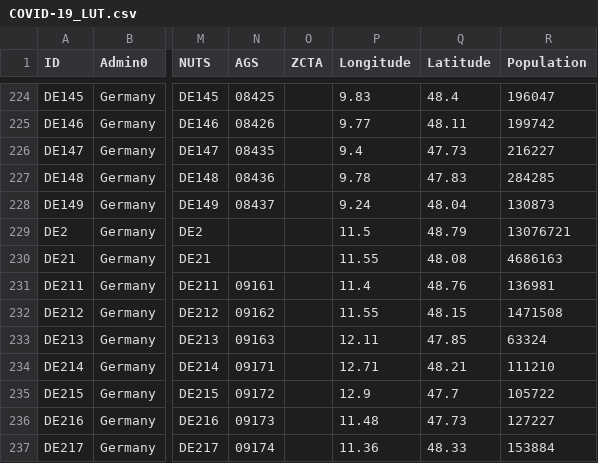
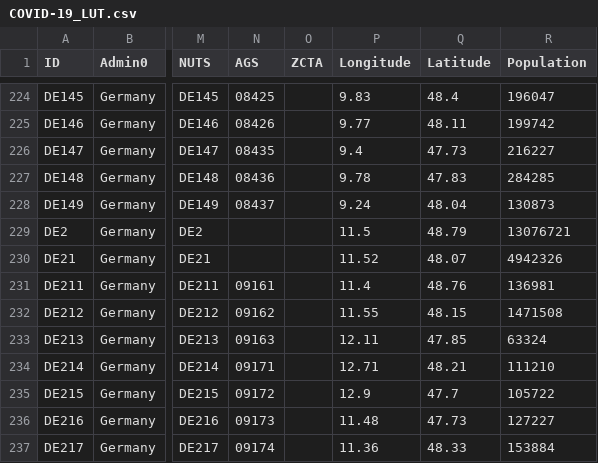
Before and after one commit to predt/COVID-20, a CSV file: COVID-19_LUT.csv, drawn as a sheet; only a part is shown, gaps mark what is left out; the diff names each change by its address in the sheet, - before the commit and + after, or states it on an @@ line.

Commit message:
Update dataset (Tue 14 Jul 2020 01:33:51 PM EDT)

```diff
--- a/COVID-19_LUT.csv
+++ b/COVID-19_LUT.csv
-P230 (Longitude): 11.55
+P230 (Longitude): 11.52
-Q230 (Latitude): 48.08
+Q230 (Latitude): 48.07
-R230 (Population): 4686163
+R230 (Population): 4942326
```
Also changed, not shown: 2 other files.
